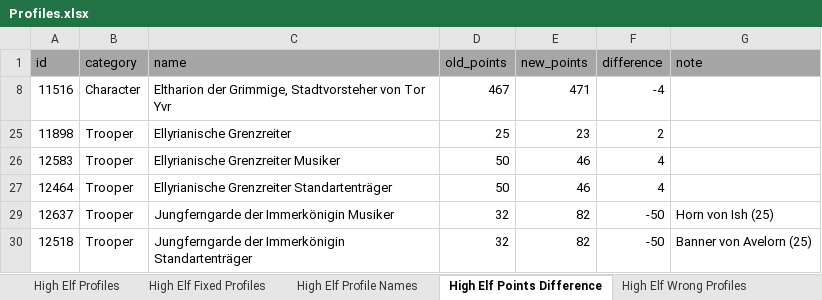
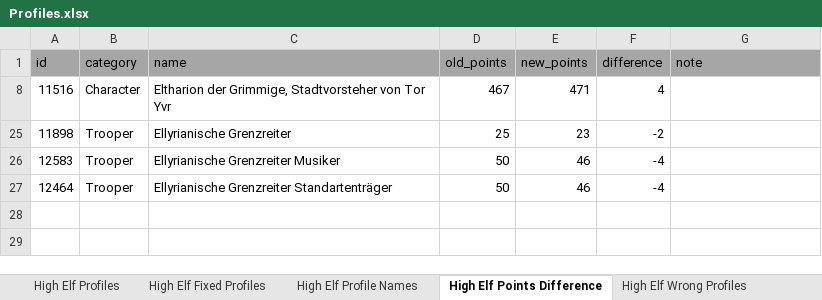
Before and after one commit to twiederk/ArmyBuilder, an Excel workbook: resources/db/Profiles.xlsx, sheet High Elf Points Difference, drawn as a sheet; values as stored, in another font and other column widths than the file's, no borders; the diff names each change by its address in the sheet, - before the commit and + after, or states it on an @@ line.

Commit message:
Updated Jungferngarde

```diff
--- a/resources/db/Profiles.xlsx (sheet High Elf Points Difference)
+++ b/resources/db/Profiles.xlsx (sheet High Elf Points Difference)
-F8 (difference): -4
+F8 (difference): 4
-F25 (difference): 2
+F25 (difference): -2
-F26:F27 (difference): 4
+F26:F27 (difference): -4
-row 29: 12637 | Trooper | Jungferngarde der Immerkönigin Musiker | 32 | 82 | -50 | Horn von Ish (25)
-row 30: 12518 | Trooper | Jungferngarde der Immerkönigin Standartenträger | 32 | 82 | -50 | Banner von Avelorn (25)
```
Also changed, not shown: hidden cells.
